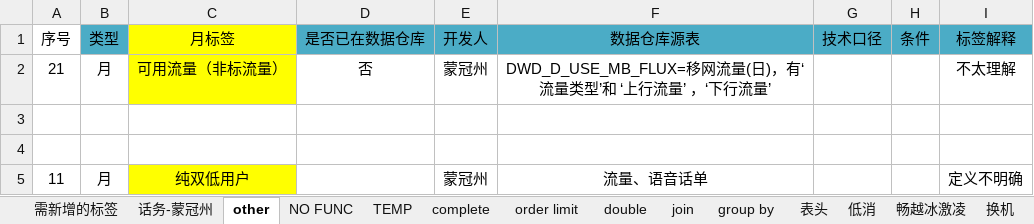
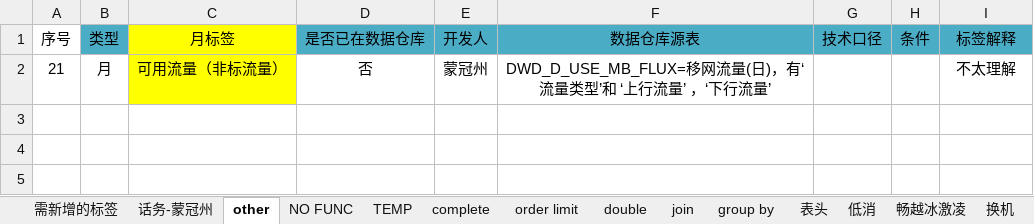
Before and after one commit to chrgu000/notes-1, an Excel workbook: work/存量维系大脑新增标签汇总-蒙冠州.xlsx, sheet other, drawn as a sheet; values as stored, in another font and other column widths than the file's, no borders; the diff names each change by its address in the sheet, - before the commit and + after, or states it on an @@ line.

```diff
--- a/work/存量维系大脑新增标签汇总-蒙冠州.xlsx (sheet other)
+++ b/work/存量维系大脑新增标签汇总-蒙冠州.xlsx (sheet other)
-row 3: (empty)
-row 4: (empty)
-row 5: 11 | 月 | 纯双低用户 |  | 蒙冠州 | 流量、语音话单 |  |  | 定义不明确
```
Also changed, not shown: sheet complete, sheet double, sheet join, sheet group by, sheet 话务-蒙冠州, sheet order limit, 5 other files.
